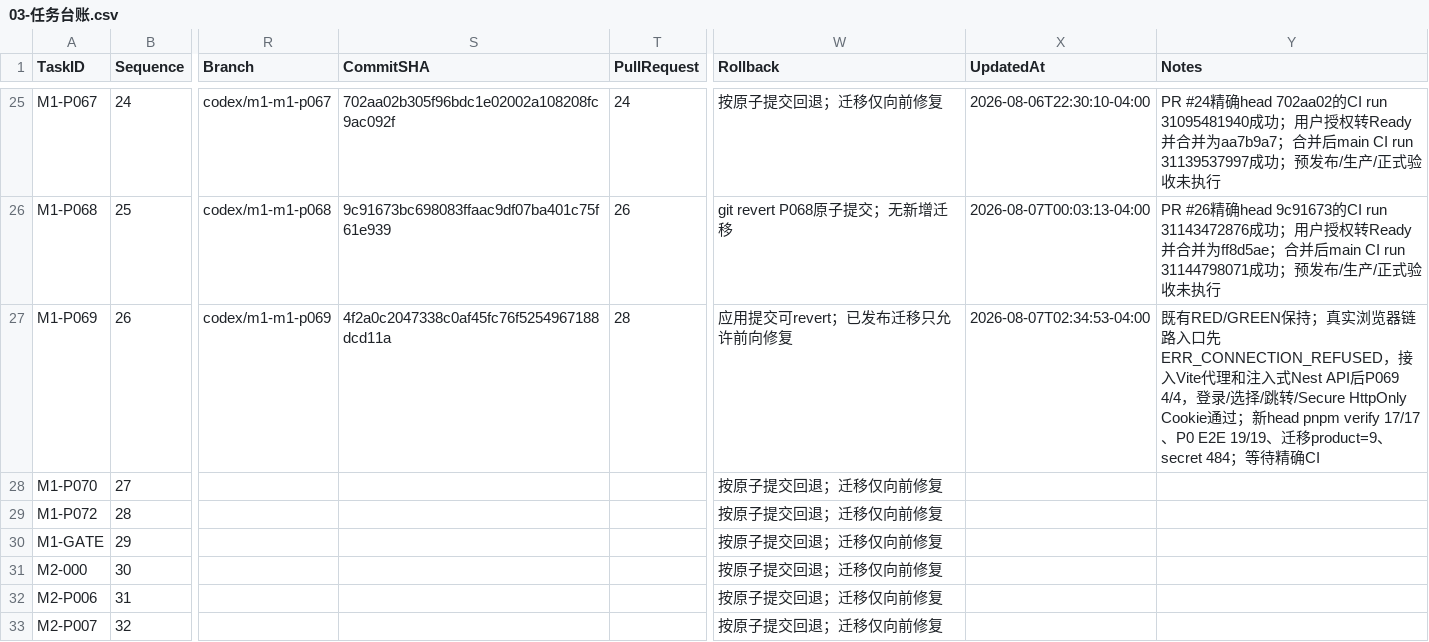
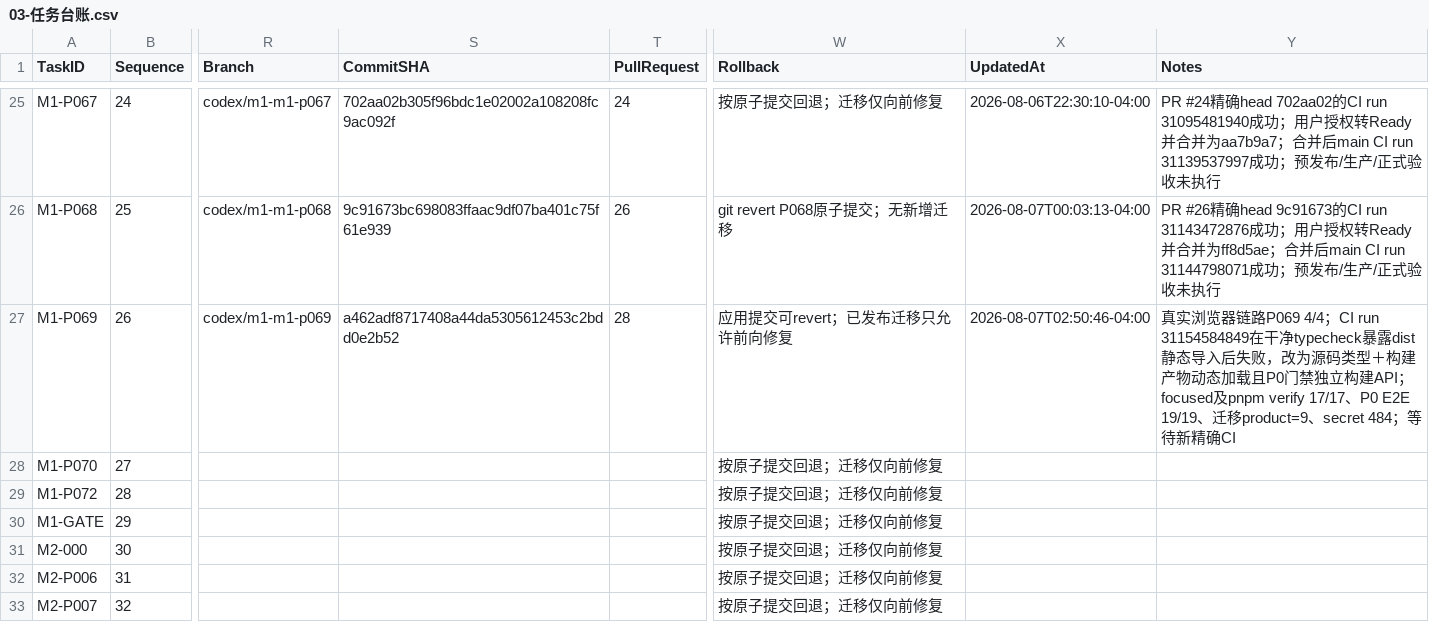
Before and after one commit to EasyStep-lee/flt1, a CSV file: 福礼社Codex5.6开发执行包V1.1/03-任务台账.csv, drawn as a sheet; only a part is shown, gaps mark what is left out; the diff names each change by its address in the sheet, - before the commit and + after, or states it on an @@ line.

```diff
--- a/福礼社Codex5.6开发执行包V1.1/03-任务台账.csv
+++ b/福礼社Codex5.6开发执行包V1.1/03-任务台账.csv
-S27 (CommitSHA): 4f2a0c2047338c0af45fc76f5254967188dcd11a
+S27 (CommitSHA): a462adf8717408a44da5305612453c2bdd0e2b52
-X27 (UpdatedAt): 2026-08-07T02:34:53-04:00
+X27 (UpdatedAt): 2026-08-07T02:50:46-04:00
-Y27 (Notes): 既有RED/GREEN保持；真实浏览器链路入口先ERR_CONNECTION_REFUSED，接入Vite代理和注入式Nest API后P069 4/4，登录/选择/跳转/Secure HttpOnly Cookie通过；新head pnpm verify 17/17、P0 E2E 19/19、迁移product=9、secret 484；等待精确…
+Y27 (Notes): 真实浏览器链路P069 4/4；CI run 31154584849在干净typecheck暴露dist静态导入后失败，改为源码类型＋构建产物动态加载且P0门禁独立构建API；focused及pnpm verify 17/17、P0 E2E 19/19、迁移product=9、secret 484；等待新精确…
```
Also changed, not shown: 福礼社Codex5.6开发执行包V1.1/04-P0-1至P0-119验收矩阵.csv, 福礼社Codex5.6开发执行包V1.1/10-测试证据登记.csv, 3 other files.
